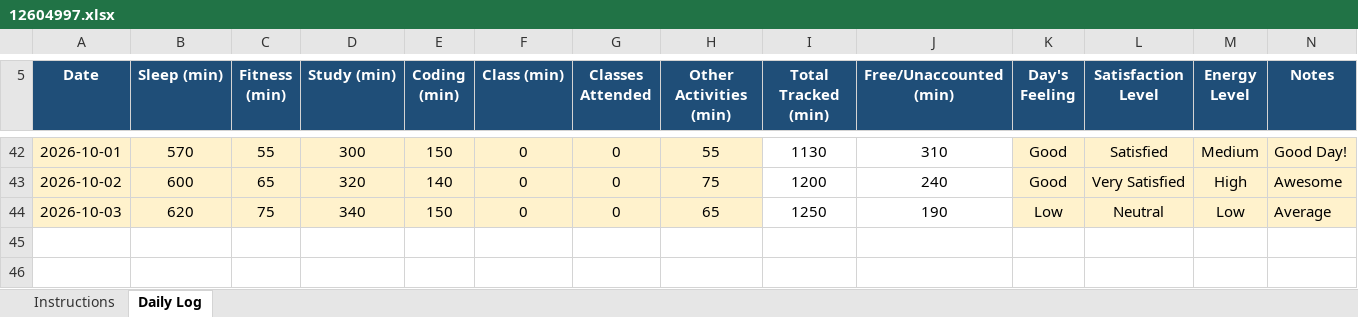
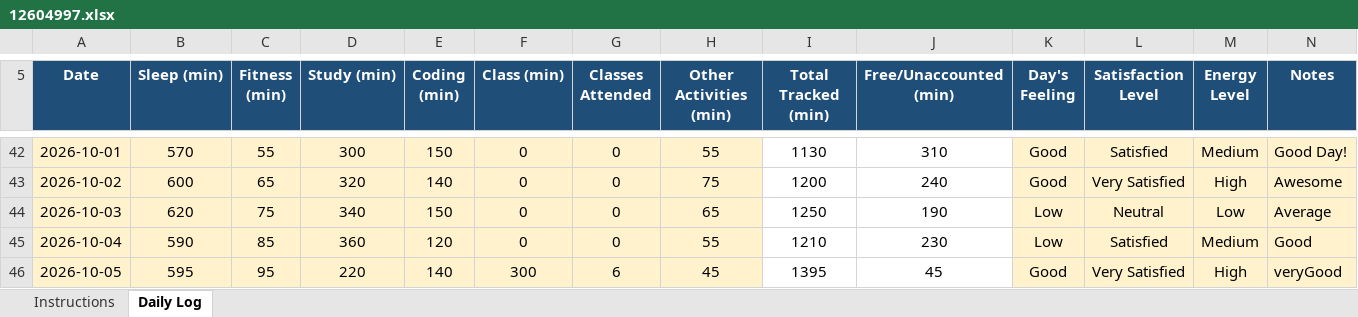
Before and after one commit to CHANDRABHAN2003-UX/CAP776, an Excel workbook: 12604997.xlsx, sheet Daily Log, drawn as a sheet; only a part is shown, gaps mark what is left out; values as stored, in another font and other column widths than the file's, no borders; conditional formats not drawn; the diff names each change by its address in the sheet, - before the commit and + after, or states it on an @@ line.

Commit message:
main04th and 5th

```diff
--- a/12604997.xlsx (sheet Daily Log)
+++ b/12604997.xlsx (sheet Daily Log)
+row 45: 2026-10-04 | 590 | 85 | 360 | 120 | 0 | 0 | 55 | 1210 | 230 | Low | Satisfied | Medium | Good
+row 46: 2026-10-05 | 595 | 95 | 220 | 140 | 300 | 6 | 45 | 1395 | 45 | Good | Very Satisfied | High | veryGood
```
